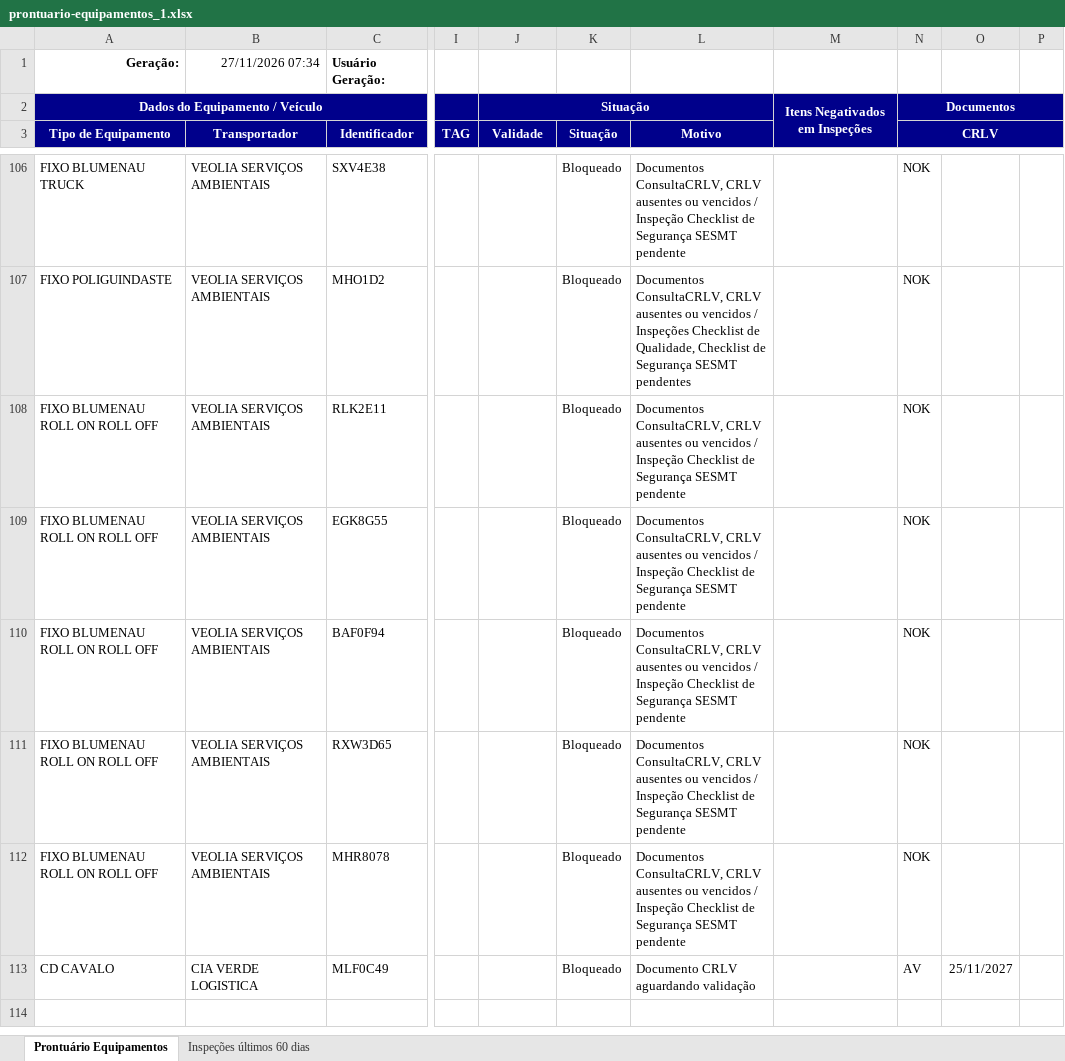
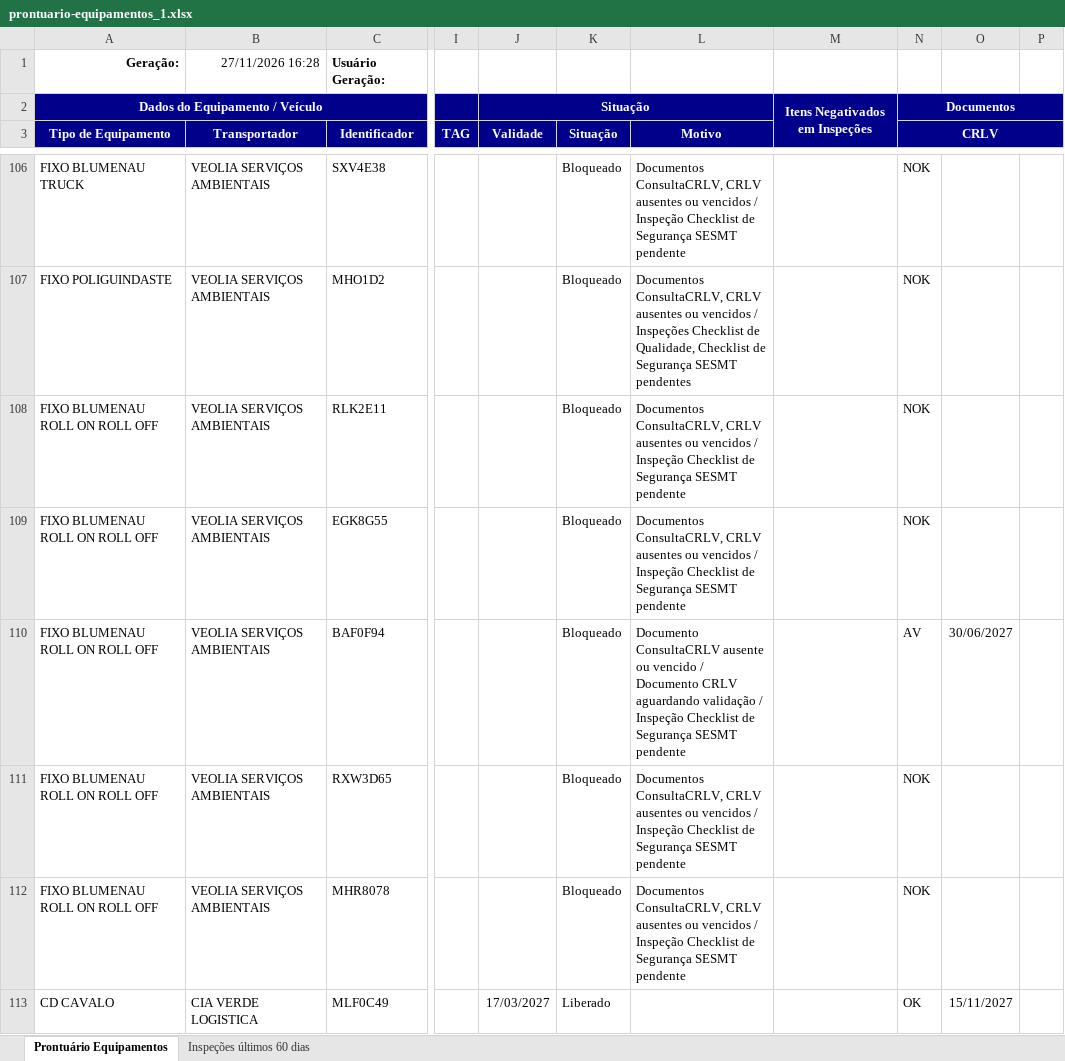
Before and after one commit to hannahfrotalegal/painel-frotalegal-heinz, an Excel workbook: dados/prontuario-equipamentos_1.xlsx, sheet Prontuário Equipamentos, drawn as a sheet; only a part is shown, gaps mark what is left out; values as stored, in another font and other column widths than the file's, no borders; the diff names each change by its address in the sheet, - before the commit and + after, or states it on an @@ line.

Commit message:
Atualiza dados — extração 27/11/2026 16:28 (via painel)

```diff
--- a/dados/prontuario-equipamentos_1.xlsx (sheet Prontuário Equipamentos)
+++ b/dados/prontuario-equipamentos_1.xlsx (sheet Prontuário Equipamentos)
-B1 (Transportador): 27/11/2026 07:34
+B1 (Transportador): 27/11/2026 16:28
-L110 (Motivo): Documentos ConsultaCRLV, CRLV ausentes ou vencidos / Inspeção…
+L110 (Motivo): Documento ConsultaCRLV ausente ou vencido / Documento CRLV aguardando validação / Inspeção…
-N110 (CRLV): NOK
+N110 (CRLV): AV
-O110: (empty)
+O110: 30/06/2027
-J113 (Validade): (empty)
+J113 (Validade): 17/03/2027
-K113 (Situação): Bloqueado
+K113 (Situação): Liberado
-L113 (Motivo): Documento CRLV aguardando validação
+L113 (Motivo): (empty)
-N113 (CRLV): AV
+N113 (CRLV): OK
-O113: 25/11/2027
+O113: 15/11/2027
```
